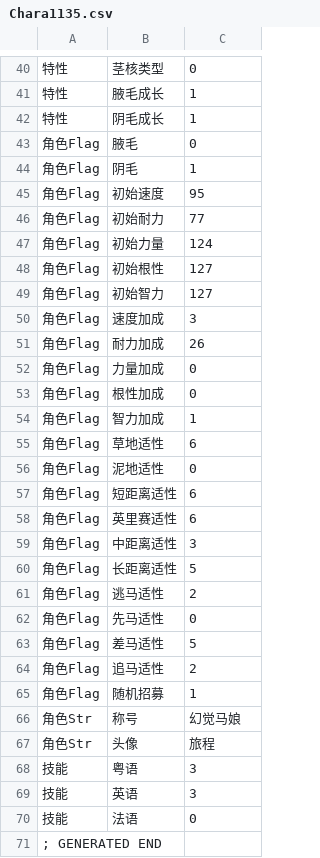
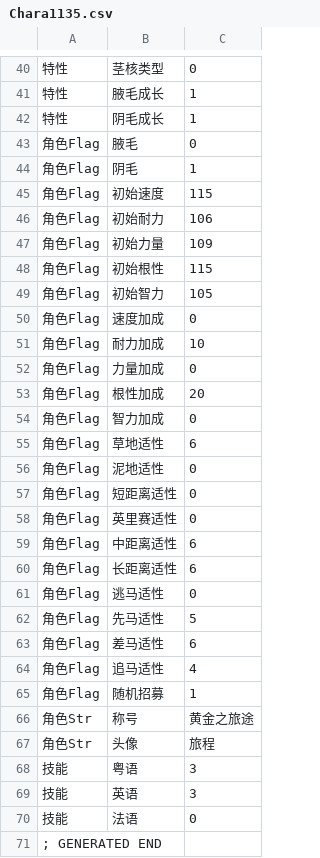
Before and after one commit to yikisi/2, a CSV file: csv/Chara/Chara1135.csv, drawn as a sheet; only a part is shown, gaps mark what is left out.

Commit message:
feat(chara): updates characters and check scripts

```diff
--- a/csv/Chara/Chara1135.csv
+++ b/csv/Chara/Chara1135.csv
@@ -44,24 +44,24 @@
 角色Flag,阴毛,1
-角色Flag,初始速度,95
-角色Flag,初始耐力,77
-角色Flag,初始力量,124
-角色Flag,初始根性,127
-角色Flag,初始智力,127
-角色Flag,速度加成,3
-角色Flag,耐力加成,26
+角色Flag,初始速度,115
+角色Flag,初始耐力,106
+角色Flag,初始力量,109
+角色Flag,初始根性,115
+角色Flag,初始智力,105
+角色Flag,速度加成,0
+角色Flag,耐力加成,10
 角色Flag,力量加成,0
-角色Flag,根性加成,0
-角色Flag,智力加成,1
+角色Flag,根性加成,20
+角色Flag,智力加成,0
 角色Flag,草地适性,6
 角色Flag,泥地适性,0
-角色Flag,短距离适性,6
-角色Flag,英里赛适性,6
-角色Flag,中距离适性,3
-角色Flag,长距离适性,5
-角色Flag,逃马适性,2
-角色Flag,先马适性,0
-角色Flag,差马适性,5
-角色Flag,追马适性,2
+角色Flag,短距离适性,0
+角色Flag,英里赛适性,0
+角色Flag,中距离适性,6
+角色Flag,长距离适性,6
+角色Flag,逃马适性,0
+角色Flag,先马适性,5
+角色Flag,差马适性,6
+角色Flag,追马适性,4
 角色Flag,随机招募,1
-角色Str,称号,幻觉马娘
+角色Str,称号,黄金之旅途
 角色Str,头像,旅程
```
Also changed, not shown: csv/Chara/Chara1114.csv, 9 other files.
